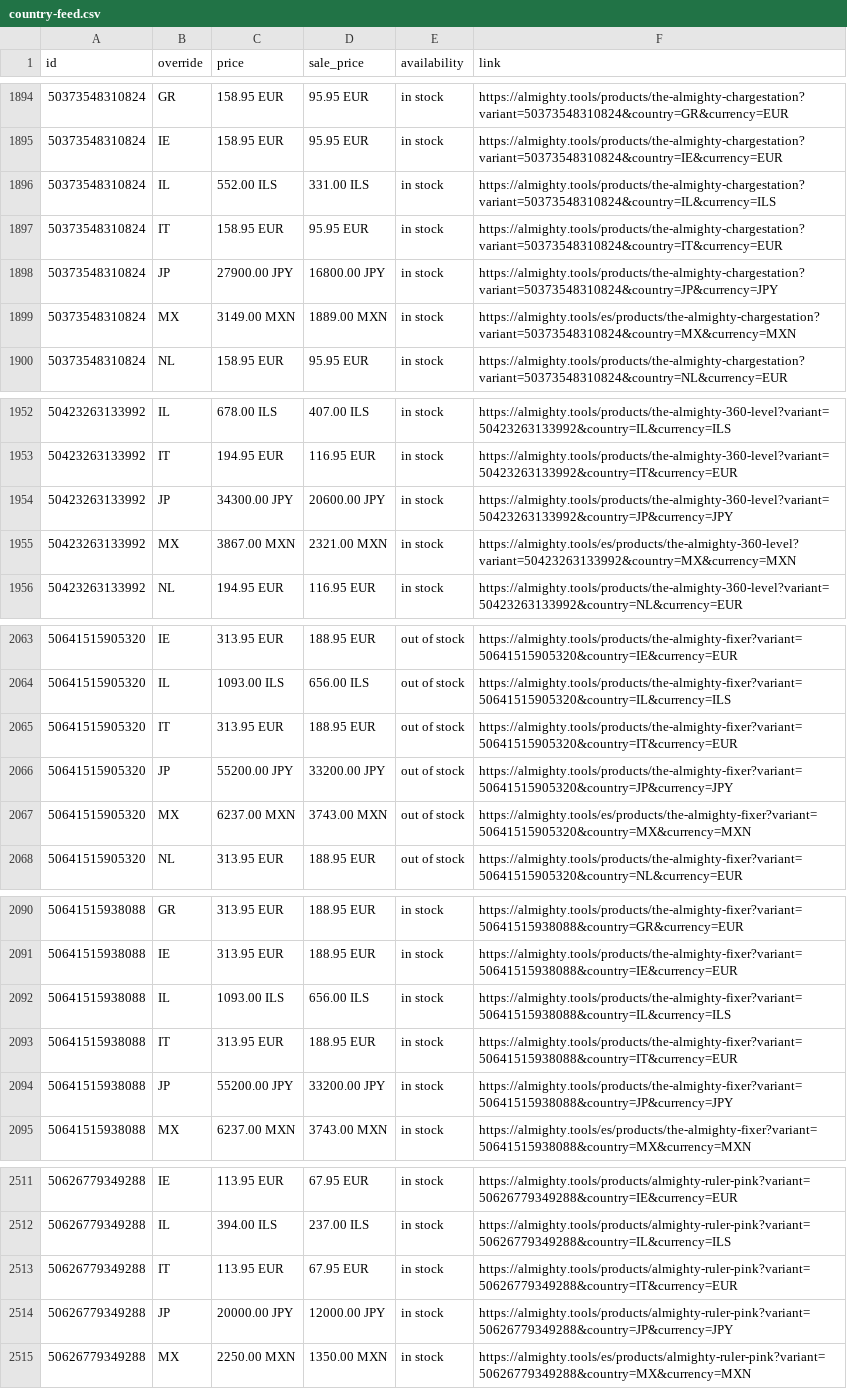
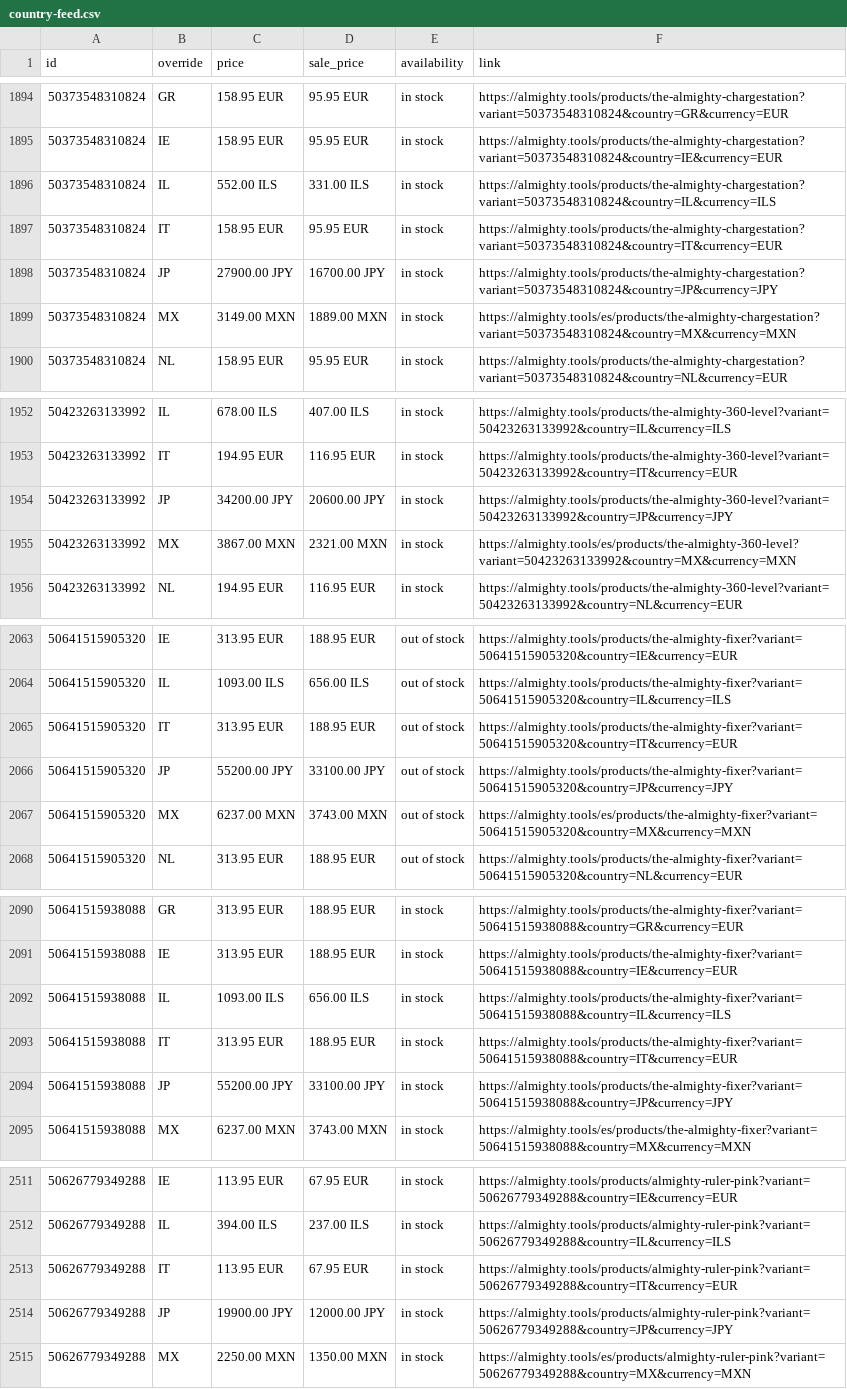
Before and after one commit to AlmightyTools/Meta-Catalog, a CSV file: country-feed.csv, drawn as a sheet; only a part is shown, gaps mark what is left out; the diff covers the shown part only.

```diff
--- a/country-feed.csv
+++ b/country-feed.csv
@@ -1897,3 +1897,3 @@ id,override,price,sale_price,availability,link
 50373548310824,IT,158.95 EUR,95.95 EUR,in stock,https://almighty.tools/products/the-almighty-chargestation?variant=50373548310824&country=IT&currency=EUR
-50373548310824,JP,27900.00 JPY,16800.00 JPY,in stock,https://almighty.tools/products/the-almighty-chargestation?variant=50373548310824&country=JP&currency=JPY
+50373548310824,JP,27900.00 JPY,16700.00 JPY,in stock,https://almighty.tools/products/the-almighty-chargestation?variant=50373548310824&country=JP&currency=JPY
 50373548310824,MX,3149.00 MXN,1889.00 MXN,in stock,https://almighty.tools/es/products/the-almighty-chargestation?variant=50373548310824&country=MX&currency=MXN
@@ -1953,3 +1953,3 @@ id,override,price,sale_price,availability,link
 50423263133992,IT,194.95 EUR,116.95 EUR,in stock,https://almighty.tools/products/the-almighty-360-level?variant=50423263133992&country=IT&currency=EUR
-50423263133992,JP,34300.00 JPY,20600.00 JPY,in stock,https://almighty.tools/products/the-almighty-360-level?variant=50423263133992&country=JP&currency=JPY
+50423263133992,JP,34200.00 JPY,20600.00 JPY,in stock,https://almighty.tools/products/the-almighty-360-level?variant=50423263133992&country=JP&currency=JPY
 50423263133992,MX,3867.00 MXN,2321.00 MXN,in stock,https://almighty.tools/es/products/the-almighty-360-level?variant=50423263133992&country=MX&currency=MXN
@@ -2065,3 +2065,3 @@ id,override,price,sale_price,availability,link
 50641515905320,IT,313.95 EUR,188.95 EUR,out of stock,https://almighty.tools/products/the-almighty-fixer?variant=50641515905320&country=IT&currency=EUR
-50641515905320,JP,55200.00 JPY,33200.00 JPY,out of stock,https://almighty.tools/products/the-almighty-fixer?variant=50641515905320&country=JP&currency=JPY
+50641515905320,JP,55200.00 JPY,33100.00 JPY,out of stock,https://almighty.tools/products/the-almighty-fixer?variant=50641515905320&country=JP&currency=JPY
 50641515905320,MX,6237.00 MXN,3743.00 MXN,out of stock,https://almighty.tools/es/products/the-almighty-fixer?variant=50641515905320&country=MX&currency=MXN
@@ -2093,3 +2093,3 @@ id,override,price,sale_price,availability,link
 50641515938088,IT,313.95 EUR,188.95 EUR,in stock,https://almighty.tools/products/the-almighty-fixer?variant=50641515938088&country=IT&currency=EUR
-50641515938088,JP,55200.00 JPY,33200.00 JPY,in stock,https://almighty.tools/products/the-almighty-fixer?variant=50641515938088&country=JP&currency=JPY
+50641515938088,JP,55200.00 JPY,33100.00 JPY,in stock,https://almighty.tools/products/the-almighty-fixer?variant=50641515938088&country=JP&currency=JPY
 50641515938088,MX,6237.00 MXN,3743.00 MXN,in stock,https://almighty.tools/es/products/the-almighty-fixer?variant=50641515938088&country=MX&currency=MXN
@@ -2513,3 +2513,3 @@ id,override,price,sale_price,availability,link
 50626779349288,IT,113.95 EUR,67.95 EUR,in stock,https://almighty.tools/products/almighty-ruler-pink?variant=50626779349288&country=IT&currency=EUR
-50626779349288,JP,20000.00 JPY,12000.00 JPY,in stock,https://almighty.tools/products/almighty-ruler-pink?variant=50626779349288&country=JP&currency=JPY
+50626779349288,JP,19900.00 JPY,12000.00 JPY,in stock,https://almighty.tools/products/almighty-ruler-pink?variant=50626779349288&country=JP&currency=JPY
 50626779349288,MX,2250.00 MXN,1350.00 MXN,in stock,https://almighty.tools/es/products/almighty-ruler-pink?variant=50626779349288&country=MX&currency=MXN
```
Also changed, not shown: 16 edited cells elsewhere in this file.
